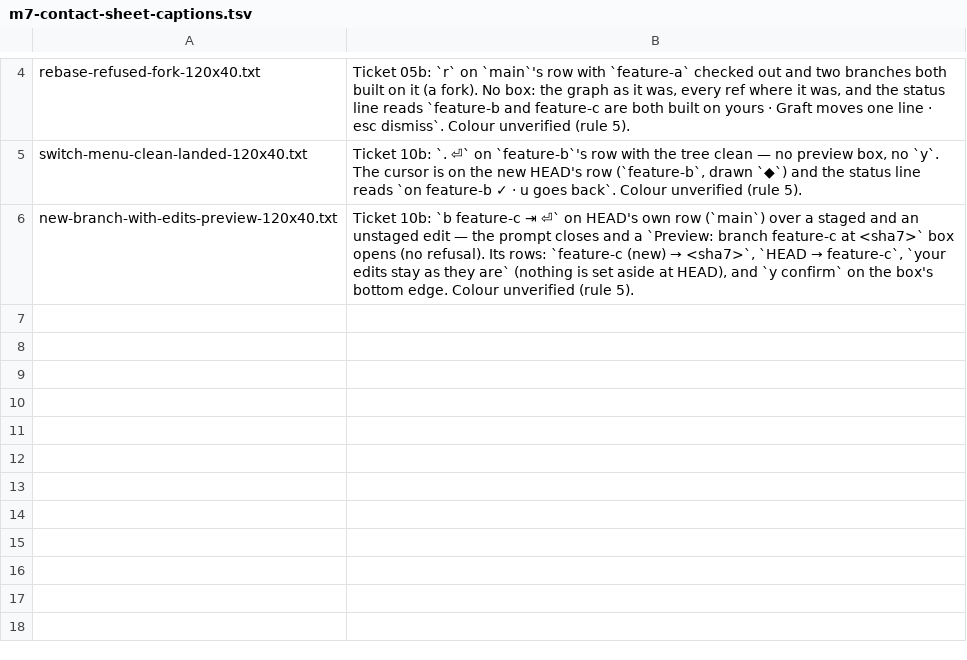
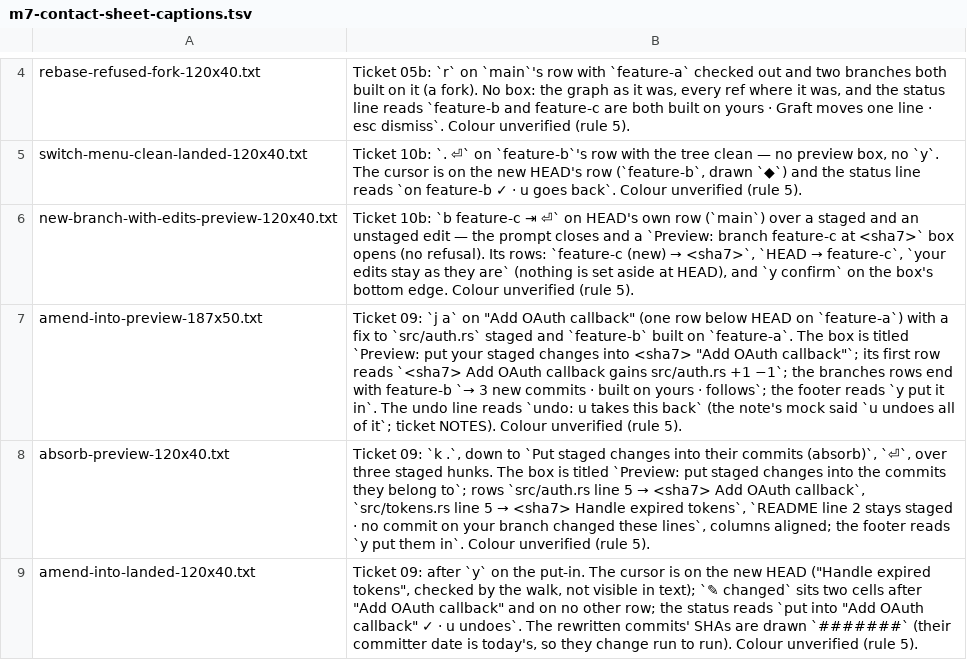
Before and after one commit to Ali-Maken/mergewright, a TSV file: docs/shots/m7/m7-contact-sheet-captions.tsv, drawn as a sheet; only a part is shown, gaps mark what is left out; the diff names each change by its address in the sheet, - before the commit and + after, or states it on an @@ line.

```diff
--- a/docs/shots/m7/m7-contact-sheet-captions.tsv
+++ b/docs/shots/m7/m7-contact-sheet-captions.tsv
+row 7: amend-into-preview-187x50.txt | Ticket 09: `j a` on "Add OAuth callback" (one row below HEAD on `feature-a`) with a fix to `src/auth.rs` staged and `feature-b` built on `feature-a`. The box is titled `Preview: put your staged changes into <sha7> "Add OAuth callback"`; its first row reads `<sha7> Add OAuth callback gains src/auth.rs +1 −1`; the branches rows end with feature-b `→ 3 new commits · built on yours · follows`; the footer reads `y put it in`. The undo line reads `undo: u takes this back` (the note's mock said `u undoes all of it`; ticket NOTES). Colour unverified (rule 5).
+row 8: absorb-preview-120x40.txt | Ticket 09: `k .`, down to `Put staged changes into their commits (absorb)`, `⏎`, over three staged hunks. The box is titled `Preview: put staged changes into the commits they belong to`; rows `src/auth.rs line 5 → <sha7> Add OAuth callback`, `src/tokens.rs line 5 → <sha7> Handle expired tokens`, `README line 2 stays staged · no commit on your branch changed these lines`, columns aligned; the footer reads `y put them in`. Colour unverified (rule 5).
+row 9: amend-into-landed-120x40.txt | Ticket 09: after `y` on the put-in. The cursor is on the new HEAD ("Handle expired tokens", checked by the walk, not visible in text); `✎ changed` sits two cells after "Add OAuth callback" and on no other row; the status reads `put into "Add OAuth callback" ✓ · u undoes`. The rewritten commits' SHAs are drawn `#######` (their committer date is today's, so they change run to run). Colour unverified (rule 5).
```
Also changed, not shown: 38 other files.
